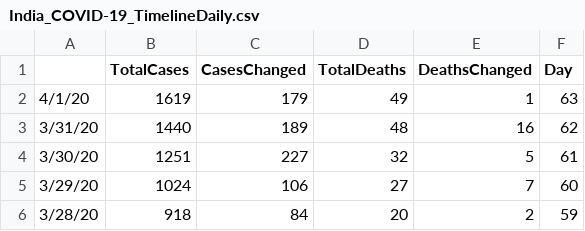
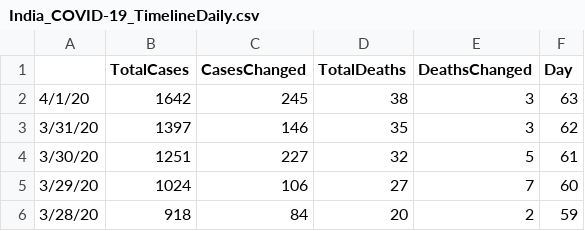
Before and after one commit to apricotsolutions/COVID-19, a CSV file: dataset03/India_COVID-19_TimelineDaily.csv, drawn as a sheet; only a part is shown.

```diff
--- a/dataset03/India_COVID-19_TimelineDaily.csv
+++ b/dataset03/India_COVID-19_TimelineDaily.csv
@@ -1,4 +1,4 @@
 ,TotalCases,CasesChanged,TotalDeaths,DeathsChanged,Day
-4/1/20,1619,179,49,1,63
-3/31/20,1440,189,48,16,62
+4/1/20,1642,245,38,3,63
+3/31/20,1397,146,35,3,62
 3/30/20,1251,227,32,5,61
```
Also changed, not shown: dataset03/Global_COVID-19_Timeline.csv, dataset03/Global_COVID-19_TimelineDaily.csv, 8 other files.
